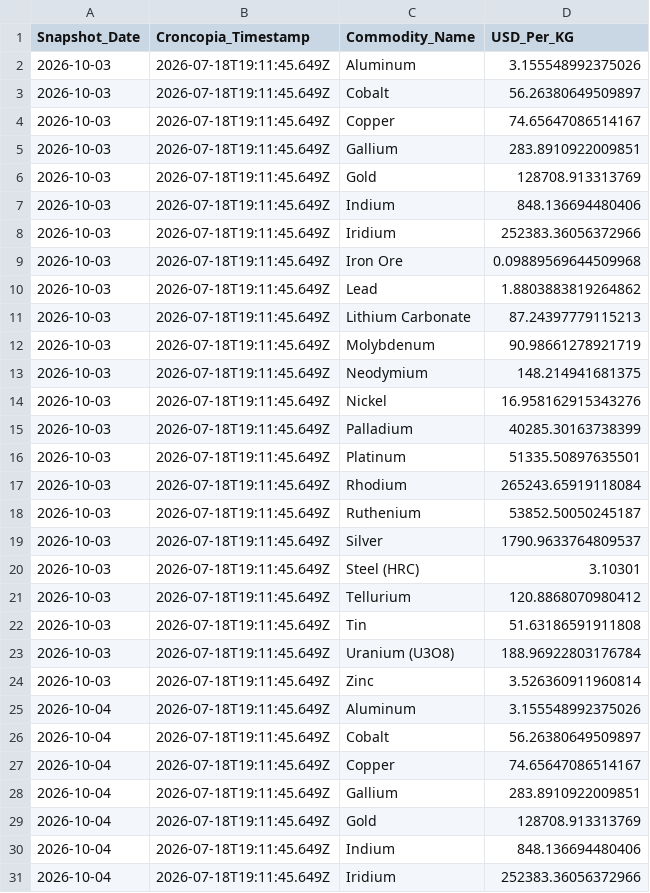
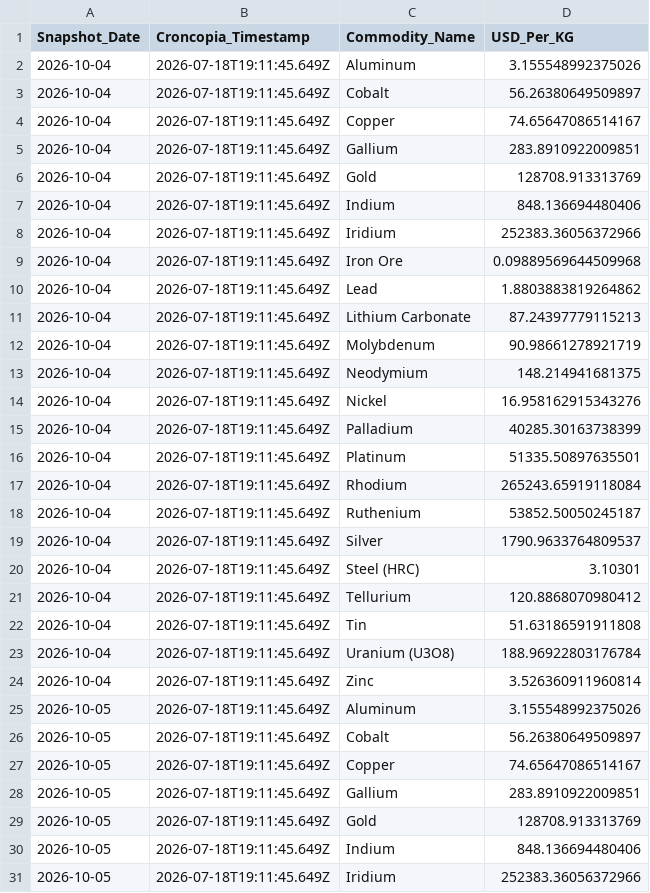
Before and after one commit to Priyankapanchal-dataanalyst/commodity-dashboard-data, a CSV file: data/commodity_history.csv, drawn as a sheet; only a part is shown; the shorter side is filled out with more unchanged rows; the diff covers the shown part only.

```diff
--- a/data/commodity_history.csv
+++ b/data/commodity_history.csv
@@ -1,25 +1,2 @@
 Snapshot_Date,Croncopia_Timestamp,Commodity_Name,USD_Per_KG
-2026-10-03,2026-07-18T19:11:45.649Z,Aluminum,3.155548992375026
-2026-10-03,2026-07-18T19:11:45.649Z,Cobalt,56.26380649509897
-2026-10-03,2026-07-18T19:11:45.649Z,Copper,74.65647086514167
-2026-10-03,2026-07-18T19:11:45.649Z,Gallium,283.8910922009851
-2026-10-03,2026-07-18T19:11:45.649Z,Gold,128708.913313769
-2026-10-03,2026-07-18T19:11:45.649Z,Indium,848.136694480406
-2026-10-03,2026-07-18T19:11:45.649Z,Iridium,252383.36056372966
-2026-10-03,2026-07-18T19:11:45.649Z,Iron Ore,0.09889569644509968
-2026-10-03,2026-07-18T19:11:45.649Z,Lead,1.8803883819264862
-2026-10-03,2026-07-18T19:11:45.649Z,Lithium Carbonate,87.24397779115213
-2026-10-03,2026-07-18T19:11:45.649Z,Molybdenum,90.98661278921719
-2026-10-03,2026-07-18T19:11:45.649Z,Neodymium,148.214941681375
-2026-10-03,2026-07-18T19:11:45.649Z,Nickel,16.958162915343276
-2026-10-03,2026-07-18T19:11:45.649Z,Palladium,40285.30163738399
-2026-10-03,2026-07-18T19:11:45.649Z,Platinum,51335.50897635501
-2026-10-03,2026-07-18T19:11:45.649Z,Rhodium,265243.65919118084
-2026-10-03,2026-07-18T19:11:45.649Z,Ruthenium,53852.50050245187
-2026-10-03,2026-07-18T19:11:45.649Z,Silver,1790.9633764809537
-2026-10-03,2026-07-18T19:11:45.649Z,Steel (HRC),3.10301
-2026-10-03,2026-07-18T19:11:45.649Z,Tellurium,120.8868070980412
-2026-10-03,2026-07-18T19:11:45.649Z,Tin,51.63186591911808
-2026-10-03,2026-07-18T19:11:45.649Z,Uranium (U3O8),188.96922803176784
-2026-10-03,2026-07-18T19:11:45.649Z,Zinc,3.526360911960814
 2026-10-04,2026-07-18T19:11:45.649Z,Aluminum,3.155548992375026
```
Also changed, not shown: 23 added rows elsewhere in this file.
